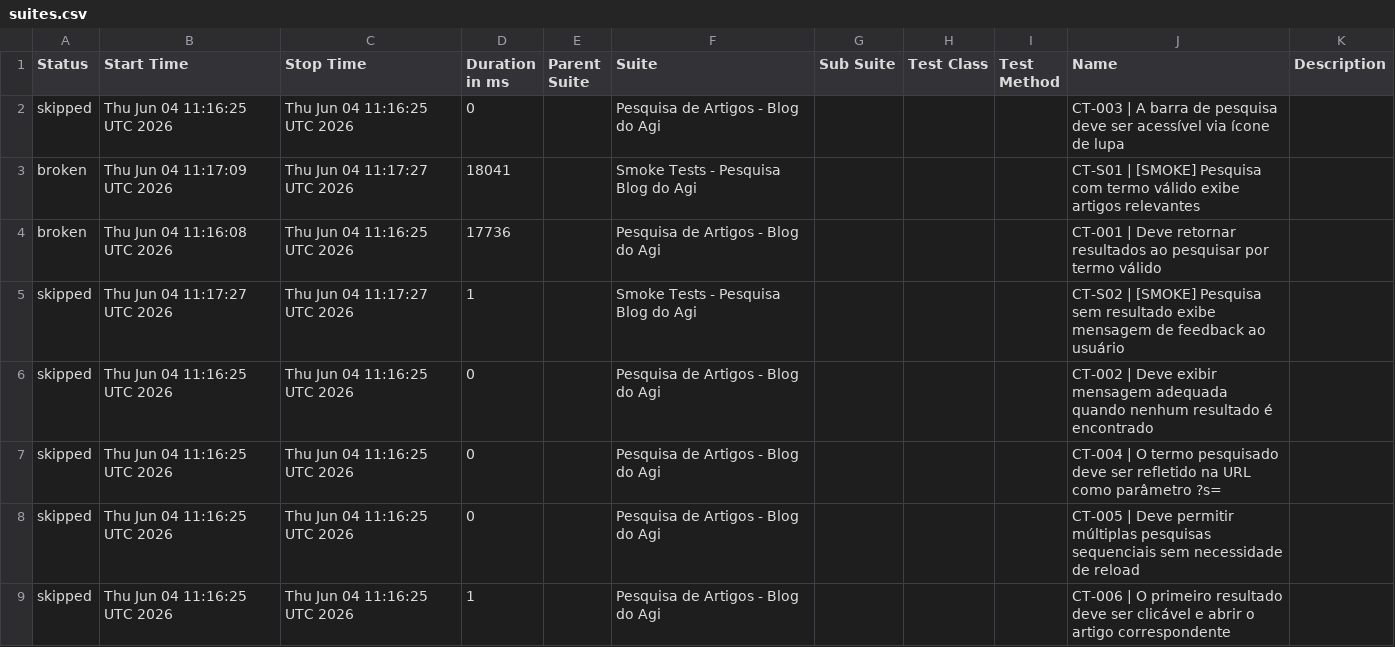
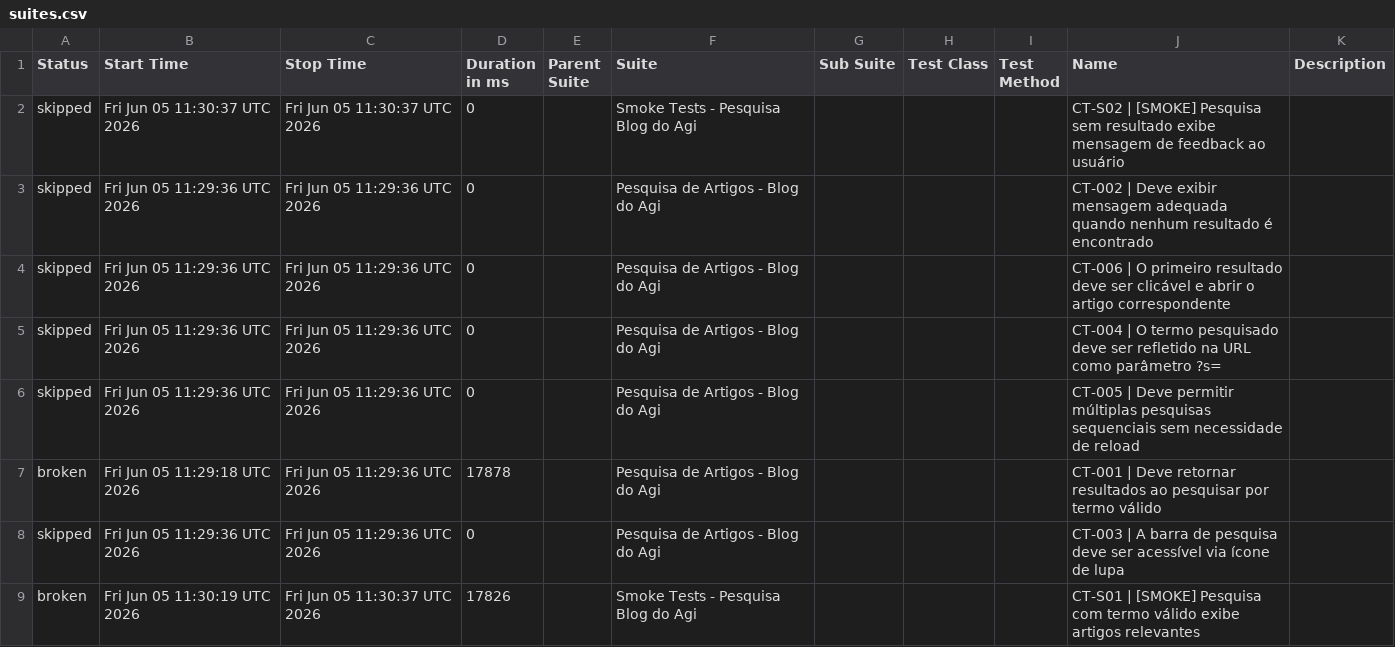
Before and after one commit to FranciscoGeorgeR/blogdoagi-cypress-tests, a CSV file: data/suites.csv, drawn as a sheet.

```diff
--- a/data/suites.csv
+++ b/data/suites.csv
@@ -1,9 +1,9 @@
 "Status","Start Time","Stop Time","Duration in ms","Parent Suite","Suite","Sub Suite","Test Class","Test Method","Name","Description"
-"skipped","Thu Jun 04 11:16:25 UTC 2026","Thu Jun 04 11:16:25 UTC 2026","0","","Pesquisa de Artigos - Blog do Agi","","","","CT-003 | A barra de pesquisa deve ser acessível via ícone de lupa",""
-"broken","Thu Jun 04 11:17:09 UTC 2026","Thu Jun 04 11:17:27 UTC 2026","18041","","Smoke Tests - Pesquisa Blog do Agi","","","","CT-S01 | [SMOKE] Pesquisa com termo válido exibe artigos relevantes",""
-"broken","Thu Jun 04 11:16:08 UTC 2026","Thu Jun 04 11:16:25 UTC 2026","17736","","Pesquisa de Artigos - Blog do Agi","","","","CT-001 | Deve retornar resultados ao pesquisar por termo válido",""
-"skipped","Thu Jun 04 11:17:27 UTC 2026","Thu Jun 04 11:17:27 UTC 2026","1","","Smoke Tests - Pesquisa Blog do Agi","","","","CT-S02 | [SMOKE] Pesquisa sem resultado exibe mensagem de feedback ao usuário",""
-"skipped","Thu Jun 04 11:16:25 UTC 2026","Thu Jun 04 11:16:25 UTC 2026","0","","Pesquisa de Artigos - Blog do Agi","","","","CT-002 | Deve exibir mensagem adequada quando nenhum resultado é encontrado",""
-"skipped","Thu Jun 04 11:16:25 UTC 2026","Thu Jun 04 11:16:25 UTC 2026","0","","Pesquisa de Artigos - Blog do Agi","","","","CT-004 | O termo pesquisado deve ser refletido na URL como parâmetro ?s=",""
-"skipped","Thu Jun 04 11:16:25 UTC 2026","Thu Jun 04 11:16:25 UTC 2026","0","","Pesquisa de Artigos - Blog do Agi","","","","CT-005 | Deve permitir múltiplas pesquisas sequenciais sem necessidade de reload",""
-"skipped","Thu Jun 04 11:16:25 UTC 2026","Thu Jun 04 11:16:25 UTC 2026","1","","Pesquisa de Artigos - Blog do Agi","","","","CT-006 | O primeiro resultado deve ser clicável e abrir o artigo correspondente",""
+"skipped","Fri Jun 05 11:30:37 UTC 2026","Fri Jun 05 11:30:37 UTC 2026","0","","Smoke Tests - Pesquisa Blog do Agi","","","","CT-S02 | [SMOKE] Pesquisa sem resultado exibe mensagem de feedback ao usuário",""
+"skipped","Fri Jun 05 11:29:36 UTC 2026","Fri Jun 05 11:29:36 UTC 2026","0","","Pesquisa de Artigos - Blog do Agi","","","","CT-002 | Deve exibir mensagem adequada quando nenhum resultado é encontrado",""
+"skipped","Fri Jun 05 11:29:36 UTC 2026","Fri Jun 05 11:29:36 UTC 2026","0","","Pesquisa de Artigos - Blog do Agi","","","","CT-006 | O primeiro resultado deve ser clicável e abrir o artigo correspondente",""
+"skipped","Fri Jun 05 11:29:36 UTC 2026","Fri Jun 05 11:29:36 UTC 2026","0","","Pesquisa de Artigos - Blog do Agi","","","","CT-004 | O termo pesquisado deve ser refletido na URL como parâmetro ?s=",""
+"skipped","Fri Jun 05 11:29:36 UTC 2026","Fri Jun 05 11:29:36 UTC 2026","0","","Pesquisa de Artigos - Blog do Agi","","","","CT-005 | Deve permitir múltiplas pesquisas sequenciais sem necessidade de reload",""
+"broken","Fri Jun 05 11:29:18 UTC 2026","Fri Jun 05 11:29:36 UTC 2026","17878","","Pesquisa de Artigos - Blog do Agi","","","","CT-001 | Deve retornar resultados ao pesquisar por termo válido",""
+"skipped","Fri Jun 05 11:29:36 UTC 2026","Fri Jun 05 11:29:36 UTC 2026","0","","Pesquisa de Artigos - Blog do Agi","","","","CT-003 | A barra de pesquisa deve ser acessível via ícone de lupa",""
+"broken","Fri Jun 05 11:30:19 UTC 2026","Fri Jun 05 11:30:37 UTC 2026","17826","","Smoke Tests - Pesquisa Blog do Agi","","","","CT-S01 | [SMOKE] Pesquisa com termo válido exibe artigos relevantes",""
```
Also changed, not shown: 55 other files.
